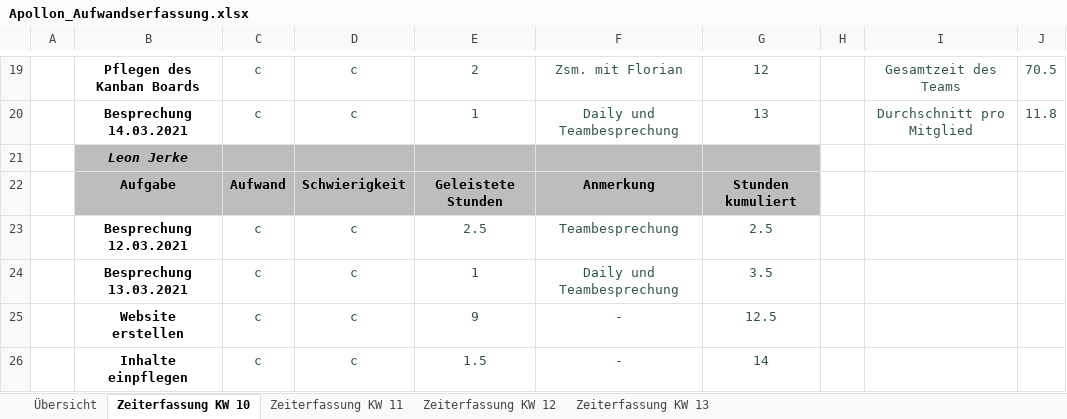
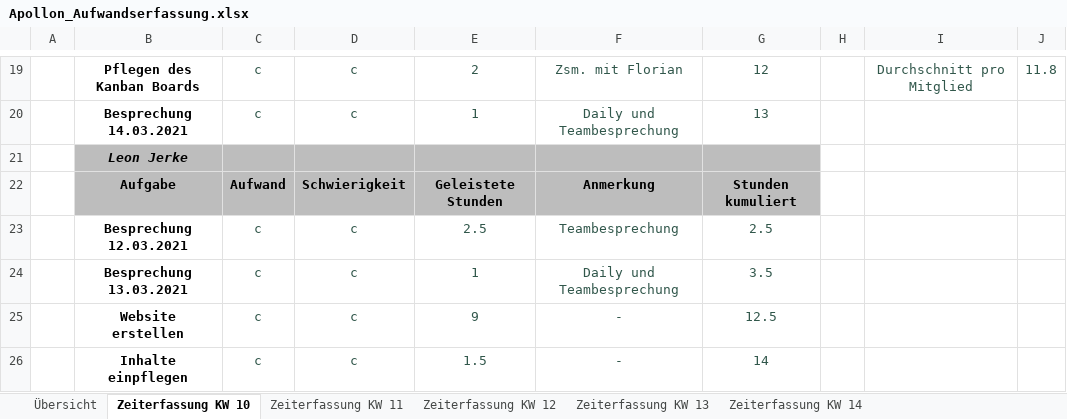
Before and after one commit to FlorianAlbert/Projekt-Apollon, an Excel workbook: website/src/documents/Privat/Apollon_Aufwandserfassung.xlsx, sheet Zeiterfassung KW 10, drawn as a sheet; only a part is shown, gaps mark what is left out; values as stored, in another font and other column widths than the file's, no borders; the diff covers the shown part only; the diff names each change by its address in the sheet, - before the commit and + after, or states it on an @@ line.

```diff
--- a/website/src/documents/Privat/Apollon_Aufwandserfassung.xlsx (sheet Zeiterfassung KW 10)
+++ b/website/src/documents/Privat/Apollon_Aufwandserfassung.xlsx (sheet Zeiterfassung KW 10)
+sheet tab: Zeiterfassung KW 14
-I19: Gesamtzeit des Teams
+I19: Durchschnitt pro Mitglied
-J19: 70.5
+J19: 11.8
-I20: Durchschnitt pro Mitglied
+I20: (empty)
-J20: 11.8
+J20: (empty)
```
Also changed, not shown: 1 added row, 1 removed row, 18 edited cells and cell formats elsewhere in this sheet, sheet Übersicht, 2 other files.
